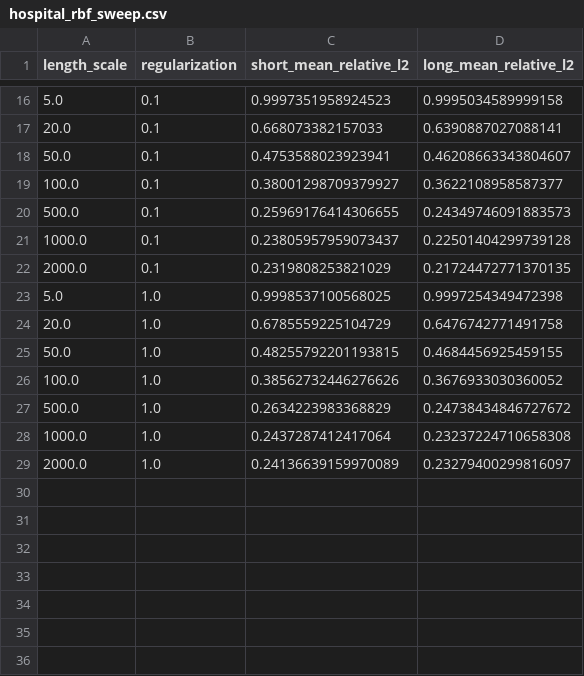
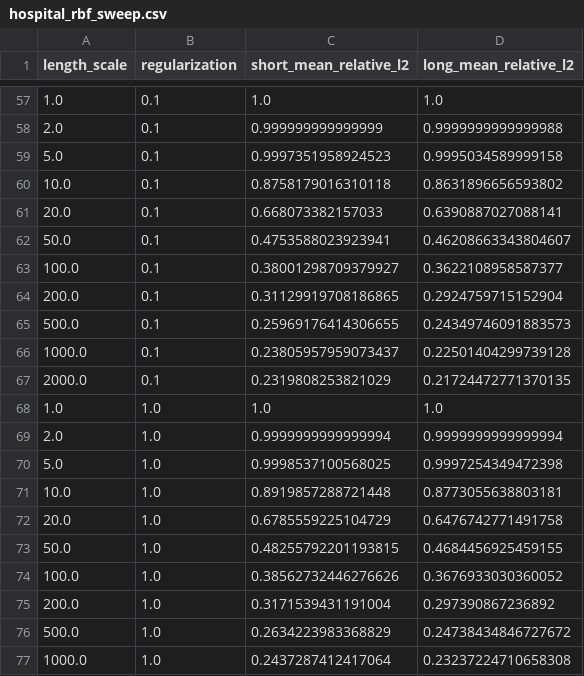
Before and after one commit to jonghyeon1998/KMD-Time-Series, a CSV file: experiments/hospital_rbf_sweep/hospital_rbf_sweep.csv, drawn as a sheet; only a part is shown, gaps mark what is left out; the shorter side is filled out with more unchanged rows; the diff covers the shown part only.

Commit message:
altered experiments

```diff
--- a/experiments/hospital_rbf_sweep/hospital_rbf_sweep.csv
+++ b/experiments/hospital_rbf_sweep/hospital_rbf_sweep.csv
@@ -16,2 +57,5 @@ length_scale,regularization,short_mean_relative_l2,long_mean_relative_l2
+1.0,0.1,1.0,1.0
+2.0,0.1,0.999999999999999,0.9999999999999988
 5.0,0.1,0.9997351958924523,0.9995034589999158
+10.0,0.1,0.8758179016310118,0.8631896656593802
 20.0,0.1,0.668073382157033,0.6390887027088141
@@ -19,2 +63,3 @@ length_scale,regularization,short_mean_relative_l2,long_mean_relative_l2
 100.0,0.1,0.38001298709379927,0.3622108958587377
+200.0,0.1,0.31129919708186865,0.2924759715152904
 500.0,0.1,0.25969176414306655,0.24349746091883573
@@ -22,3 +67,6 @@ length_scale,regularization,short_mean_relative_l2,long_mean_relative_l2
 2000.0,0.1,0.2319808253821029,0.21724472771370135
+1.0,1.0,1.0,1.0
+2.0,1.0,0.9999999999999994,0.9999999999999994
 5.0,1.0,0.9998537100568025,0.9997254349472398
+10.0,1.0,0.8919857288721448,0.8773055638803181
 20.0,1.0,0.6785559225104729,0.6476742771491758
@@ -26,2 +74,3 @@ length_scale,regularization,short_mean_relative_l2,long_mean_relative_l2
 100.0,1.0,0.38562732446276626,0.3676933030360052
+200.0,1.0,0.3171539431191004,0.297390867236892
 500.0,1.0,0.2634223983368829,0.24738434846727672
```
Also changed, not shown: 41 added rows elsewhere in this file, 2 other files.
